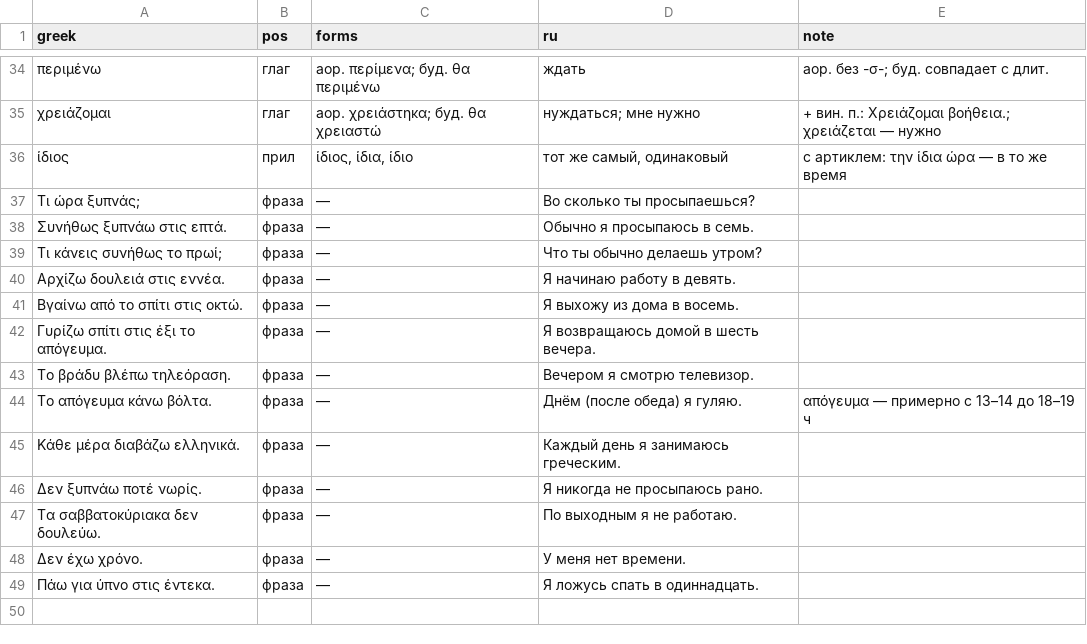
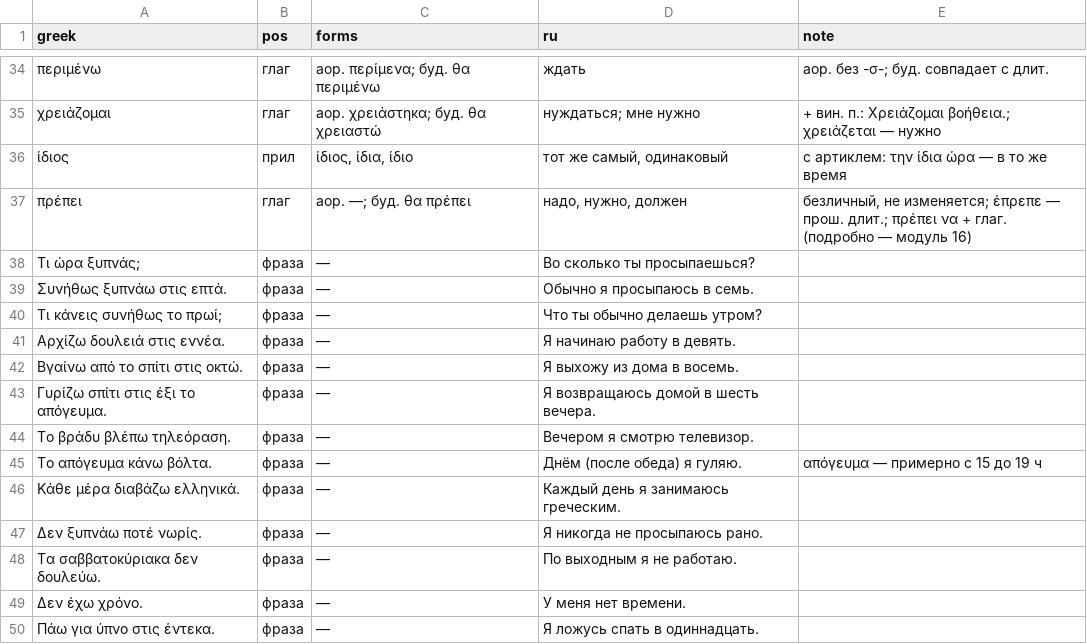
Before and after one commit to lavich/tetradio, a TSV file: docs/course/lexicon/05.tsv, drawn as a sheet; only a part is shown, gaps mark what is left out.

```diff
--- a/docs/course/lexicon/05.tsv
+++ b/docs/course/lexicon/05.tsv
@@ -36,2 +36,3 @@ greek	pos	forms	ru	note
 ίδιος	прил	ίδιος, ίδια, ίδιο	тот же самый, одинаковый	с артиклем: την ίδια ώρα — в то же время
+πρέπει	глаг	аор. —; буд. θα πρέπει	надо, нужно, должен	безличный, не изменяется; έπρεπε — прош. длит.; πρέπει να + глаг. (подробно — модуль 16)
 Τι ώρα ξυπνάς;	фраза	—	Во сколько ты просыпаешься?	
@@ -43,3 +44,3 @@ greek	pos	forms	ru	note
 Το βράδυ βλέπω τηλεόραση.	фраза	—	Вечером я смотрю телевизор.	
-Το απόγευμα κάνω βόλτα.	фраза	—	Днём (после обеда) я гуляю.	απόγευμα — примерно с 13–14 до 18–19 ч
+Το απόγευμα κάνω βόλτα.	фраза	—	Днём (после обеда) я гуляю.	απόγευμα — примерно с 15 до 19 ч
 Κάθε μέρα διαβάζω ελληνικά.	фраза	—	Каждый день я занимаюсь греческим.	
```
Also changed, not shown: docs/course/lexicon/03.tsv, docs/course/lexicon/08.tsv, 21 other files.
